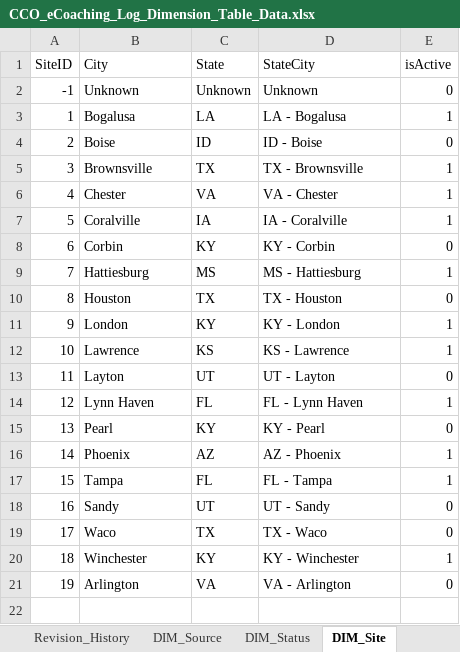
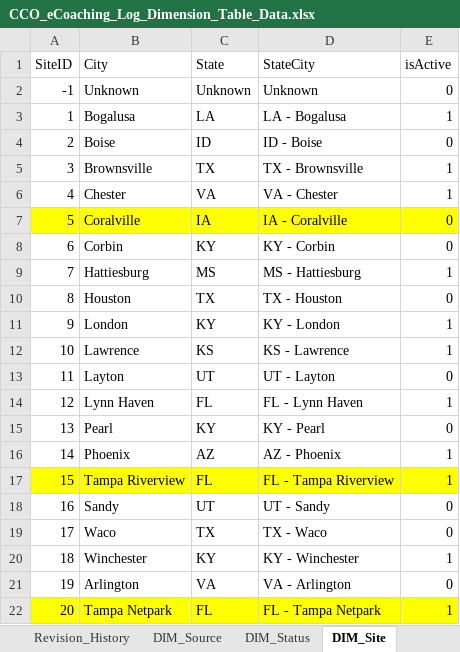
Before and after one commit to maximus-cco/eCoaching_V2_Bak, an Excel workbook: Design/DD/DB/CCO_eCoaching_Log_Dimension_Table_Data.xlsx, sheet DIM_Site, drawn as a sheet; values as stored, in another font and other column widths than the file's, no borders; the diff names each change by its address in the sheet, - before the commit and + after, or states it on an @@ line.

Commit message:
TFS 24711 - Update site to include Netpark and remove Coralville
git-tfs-id: [https://tfs.omnicloud.local/tfs/cco%20program/]$/eCoaching_V2;C51602

```diff
--- a/Design/DD/DB/CCO_eCoaching_Log_Dimension_Table_Data.xlsx (sheet DIM_Site)
+++ b/Design/DD/DB/CCO_eCoaching_Log_Dimension_Table_Data.xlsx (sheet DIM_Site)
-A7:E7 fill: none
+A7:E7 fill: #FFFF00
-E7 (isActive): 1
+E7 (isActive): 0
-A17:E17 fill: none
+A17:E17 fill: #FFFF00
-B17 (City): Tampa
+B17 (City): Tampa Riverview
-D17 (StateCity): FL - Tampa
+D17 (StateCity): FL - Tampa Riverview
+row 22: 20 | Tampa Netpark | FL | FL - Tampa Netpark | 1
```
Also changed, not shown: sheet Revision_History.
